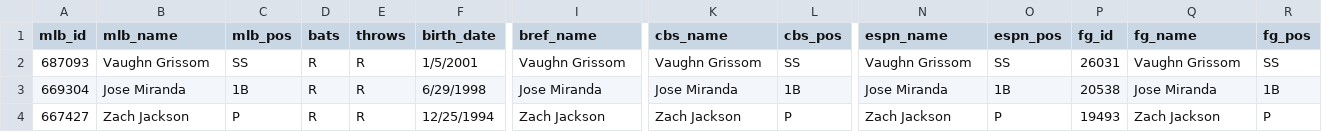
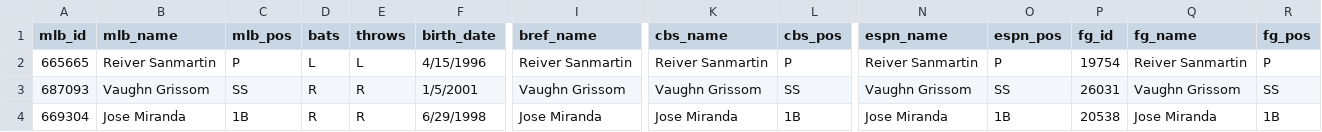
Before and after one commit to spilchen/baseball_id_db, a CSV file: master.csv, drawn as a sheet; only a part is shown, gaps mark what is left out; the shorter side is filled out with more unchanged rows; rows hold the shown columns only; the diff names each change by its address in the sheet, - before the commit and + after, or states it on an @@ line.

Commit message:
Add: Reiver Sanmartin

```diff
--- a/master.csv
+++ b/master.csv
+row 2: 665665 | Reiver Sanmartin | P | L | L | 4/15/1996 | Reiver Sanmartin | Reiver Sanmartin | P | Reiver Sanmartin | P | 19754 | Reiver Sanmartin | P
```
